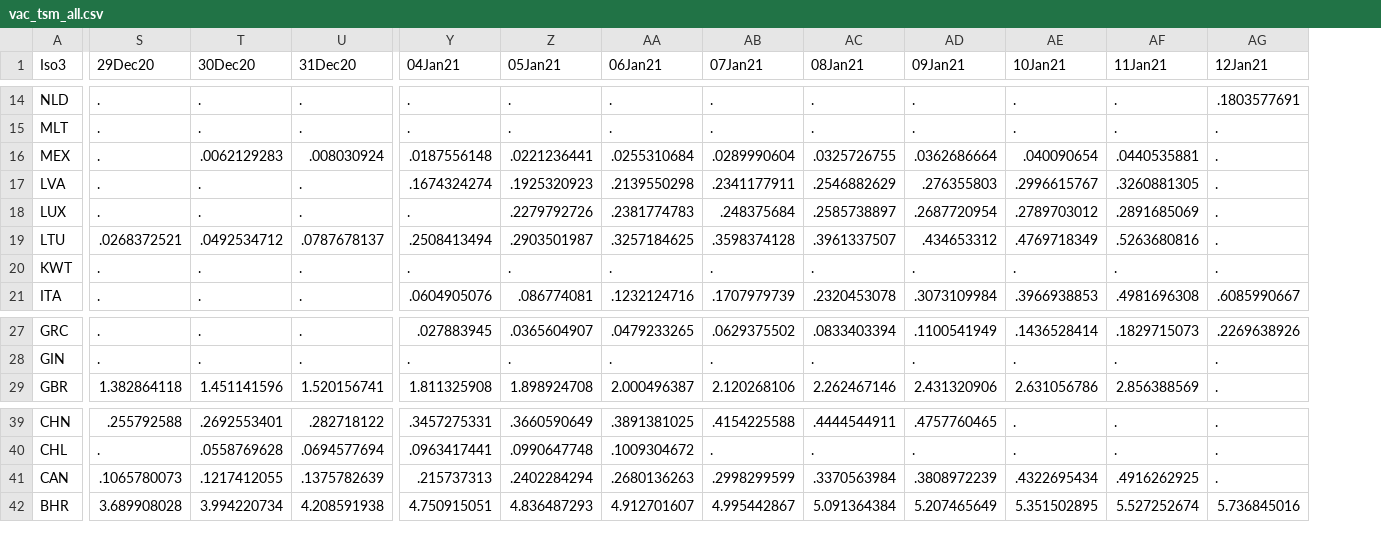
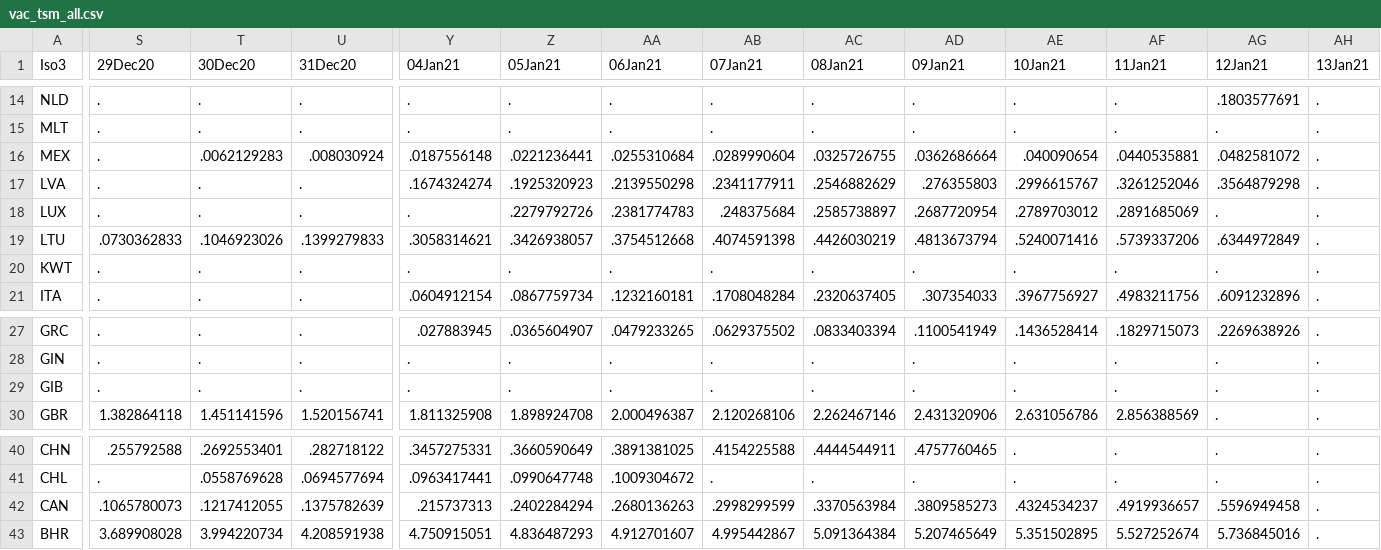
Before and after one commit to camilavalenciaro/COVID19-Flourish, a CSV file: data/vac/vac_tsm_all.csv, drawn as a sheet; only a part is shown, gaps mark what is left out; addresses are those after the commit; rows hold the shown columns only; the diff covers the shown part only; the diff names each change by its address in the sheet, - before the commit and + after, or states it on an @@ line.

```diff
--- a/data/vac/vac_tsm_all.csv
+++ b/data/vac/vac_tsm_all.csv
+column AH (13Jan21), rows 14-21: all .; rows 27-28: . | .; row 30: .; rows 40-43: all .
-AG16 (12Jan21): .
+AG16 (12Jan21): .0482581072
-AF17 (11Jan21): .3260881305
+AF17 (11Jan21): .3261252046
-AG17 (12Jan21): .
+AG17 (12Jan21): .3564879298
-S19 (29Dec20): .0268372521
+S19 (29Dec20): .0730362833
-T19 (30Dec20): .0492534712
+T19 (30Dec20): .1046923026
-U19 (31Dec20): .0787678137
+U19 (31Dec20): .1399279833
-Y19 (04Jan21): .2508413494
+Y19 (04Jan21): .3058314621
-Z19 (05Jan21): .2903501987
+Z19 (05Jan21): .3426938057
-AA19 (06Jan21): .3257184625
+AA19 (06Jan21): .3754512668
-AB19 (07Jan21): .3598374128
+AB19 (07Jan21): .4074591398
-AC19 (08Jan21): .3961337507
+AC19 (08Jan21): .4426030219
-AD19 (09Jan21): .434653312
+AD19 (09Jan21): .4813673794
-AE19 (10Jan21): .4769718349
+AE19 (10Jan21): .5240071416
-AF19 (11Jan21): .5263680816
+AF19 (11Jan21): .5739337206
-AG19 (12Jan21): .
+AG19 (12Jan21): .6344972849
-Y21 (04Jan21): .0604905076
+Y21 (04Jan21): .0604912154
-Z21 (05Jan21): .086774081
+Z21 (05Jan21): .0867759734
-AA21 (06Jan21): .1232124716
+AA21 (06Jan21): .1232160181
-AB21 (07Jan21): .1707979739
+AB21 (07Jan21): .1708048284
-AC21 (08Jan21): .2320453078
+AC21 (08Jan21): .2320637405
-AD21 (09Jan21): .3073109984
+AD21 (09Jan21): .307354033
-AE21 (10Jan21): .3966938853
+AE21 (10Jan21): .3967756927
-AF21 (11Jan21): .4981696308
+AF21 (11Jan21): .4983211756
-AG21 (12Jan21): .6085990667
+AG21 (12Jan21): .6091232896
+row 29: GIB | . | . | . | . | . | . | . | . | . | . | . | . | .
-AD42 (09Jan21): .3808972239
+AD42 (09Jan21): .3809585273
-AE42 (10Jan21): .4322695434
+AE42 (10Jan21): .4324534237
-AF42 (11Jan21): .4916262925
+AF42 (11Jan21): .4919936657
-AG42 (12Jan21): .
+AG42 (12Jan21): .5596949458
```
Also changed, not shown: 40 edited cells elsewhere in this file, data/vac/vac_ch_adv.csv, data/vac/vac_ch_all.csv, 8 other files.
